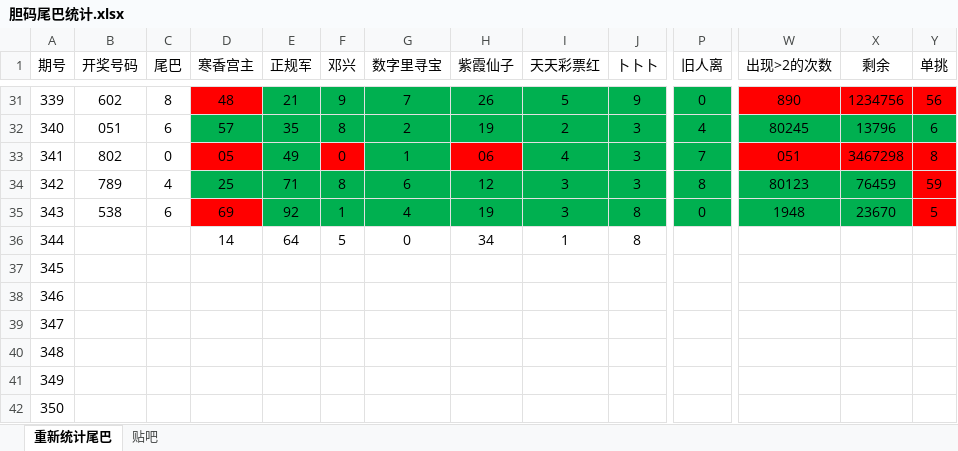
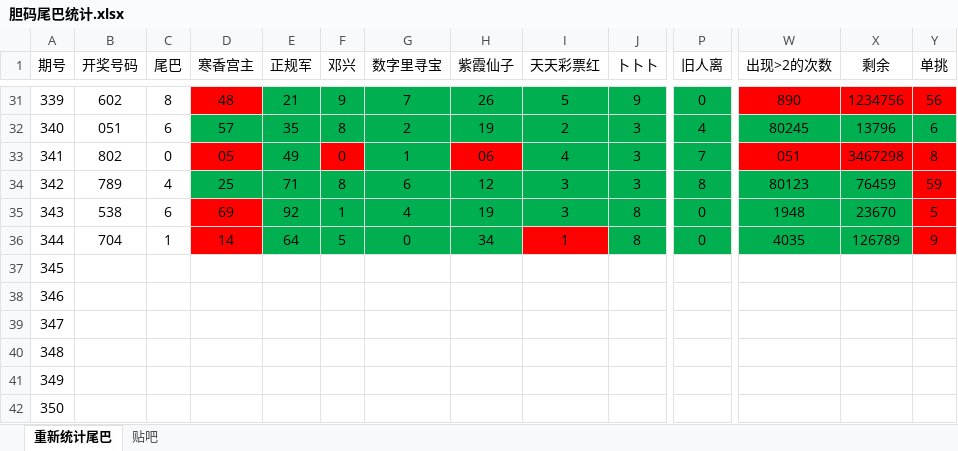
Before and after one commit to huahua495/Third3DOpenNums, an Excel workbook: src/lottery/third3d/胆码尾巴统计.xlsx, sheet 重新统计尾巴, drawn as a sheet; only a part is shown, gaps mark what is left out; values as stored, in another font and other column widths than the file's, no borders; the diff covers the shown part only; the diff names each change by its address in the sheet, - before the commit and + after, or states it on an @@ line.

```diff
--- a/src/lottery/third3d/胆码尾巴统计.xlsx (sheet 重新统计尾巴)
+++ b/src/lottery/third3d/胆码尾巴统计.xlsx (sheet 重新统计尾巴)
-B36 (开奖号码): (empty)
+B36 (开奖号码): 704
-C36 (尾巴): (empty)
+C36 (尾巴): 1
-D36 fill: none
+D36 fill: #FF0000
-E36:H36 fill: none
+E36:H36 fill: #00B050
-I36 fill: none
+I36 fill: #FF0000
-J36 fill: none
+J36 fill: #00B050
-P36 fill: none
+P36 fill: #00B050
-P36 (旧人离): (empty)
+P36 (旧人离): 0
-W36 (出现>2的次数): (empty)
+W36 (出现>2的次数): 4035
-W36:X36 fill: none
+W36:X36 fill: #00B050
-X36 (剩余): (empty)
+X36 (剩余): 126789
-Y36 (单挑): (empty)
+Y36 (单挑): 9
-Y36 fill: none
+Y36 fill: #FF0000
```
Also changed, not shown: cell formats elsewhere in this sheet, sheet 贴吧, 10 other files.
